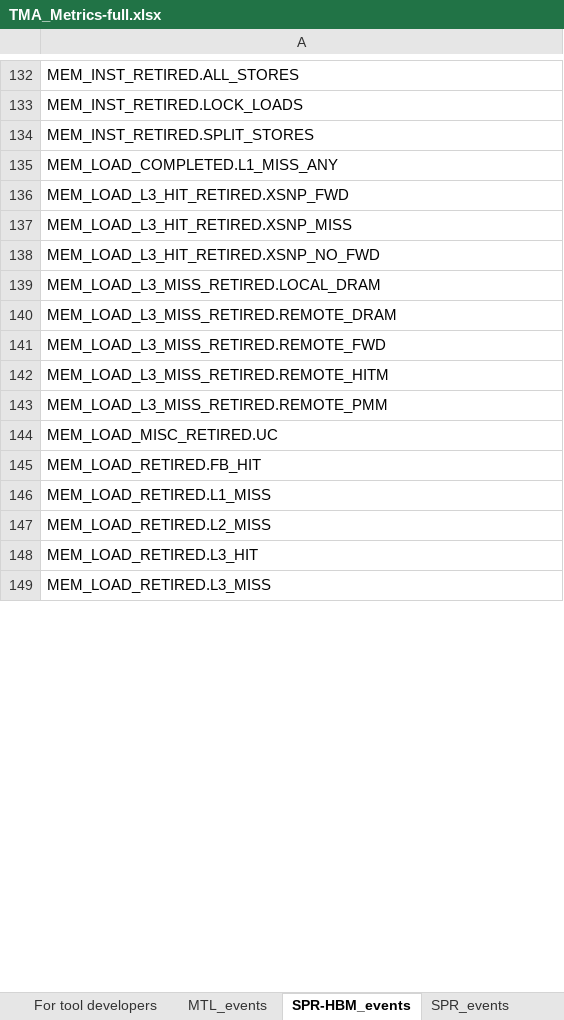
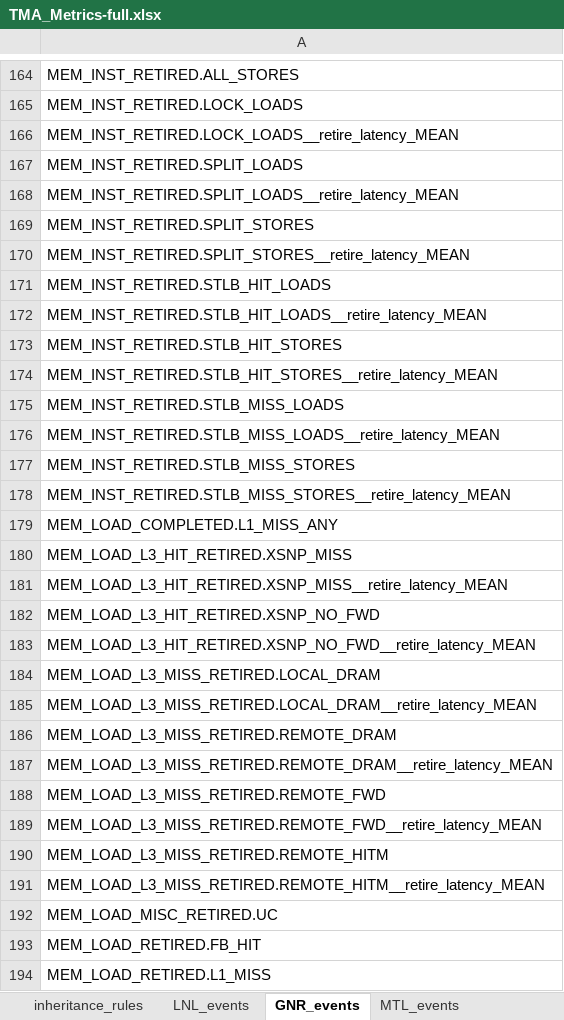
Before and after one commit to intel/perfmon, an Excel workbook: TMA_Metrics-full.xlsx, sheet GNR_events, drawn as a sheet; only a part is shown, gaps mark what is left out; the shorter side is filled out with more unchanged rows; values as stored, in another font and other column widths than the file's, no borders; removed rows and columns are numbered as before the commit, all else as after; the diff covers the shown part only; the diff names each change by its address in the sheet, - before the commit and + after, or states it on an @@ line.

Commit message:
TMA: Rename 5.02 Excel file
This commit renames TMA_metrics_v5.02-full.xlsx to
TMA_Metrics-full.xlsx.

```diff
--- a/TMA_Metrics-full.xlsx (sheet GNR_events)
+++ b/TMA_Metrics-full.xlsx (sheet GNR_events)
-sheet tab: SPR-HBM_events
+sheet tab: GNR_events
+sheet tab: LNL_events
@@ sheet tab order changed: inheritance_rules | LNL_events | GNR_events | MTL_events @@
+row 166: MEM_INST_RETIRED.LOCK_LOADS__retire_latency_MEAN
+row 167: MEM_INST_RETIRED.SPLIT_LOADS
+row 168: MEM_INST_RETIRED.SPLIT_LOADS__retire_latency_MEAN
+row 170: MEM_INST_RETIRED.SPLIT_STORES__retire_latency_MEAN
+row 171: MEM_INST_RETIRED.STLB_HIT_LOADS
+row 172: MEM_INST_RETIRED.STLB_HIT_LOADS__retire_latency_MEAN
+row 173: MEM_INST_RETIRED.STLB_HIT_STORES
+row 174: MEM_INST_RETIRED.STLB_HIT_STORES__retire_latency_MEAN
+row 175: MEM_INST_RETIRED.STLB_MISS_LOADS
+row 176: MEM_INST_RETIRED.STLB_MISS_LOADS__retire_latency_MEAN
+row 177: MEM_INST_RETIRED.STLB_MISS_STORES
+row 178: MEM_INST_RETIRED.STLB_MISS_STORES__retire_latency_MEAN
-row 136: MEM_LOAD_L3_HIT_RETIRED.XSNP_FWD
+row 181: MEM_LOAD_L3_HIT_RETIRED.XSNP_MISS__retire_latency_MEAN
+row 183: MEM_LOAD_L3_HIT_RETIRED.XSNP_NO_FWD__retire_latency_MEAN
+row 185: MEM_LOAD_L3_MISS_RETIRED.LOCAL_DRAM__retire_latency_MEAN
+row 187: MEM_LOAD_L3_MISS_RETIRED.REMOTE_DRAM__retire_latency_MEAN
+row 189: MEM_LOAD_L3_MISS_RETIRED.REMOTE_FWD__retire_latency_MEAN
-A191: MEM_LOAD_L3_MISS_RETIRED.REMOTE_PMM
+A191: MEM_LOAD_L3_MISS_RETIRED.REMOTE_HITM__retire_latency_MEAN
```
Also changed, not shown: 49 added rows, 13 removed rows and 11 edited cells elsewhere in this sheet, sheet TMA_Metrics_5.0-full, sheet heatmap_perDirectChildren, sheet MTL_events, sheet SPR_events, sheet ICX_events, sheet ADL_events, 20 more sheets, other sheet tabs, formulas that keep their value, 1 other file.
